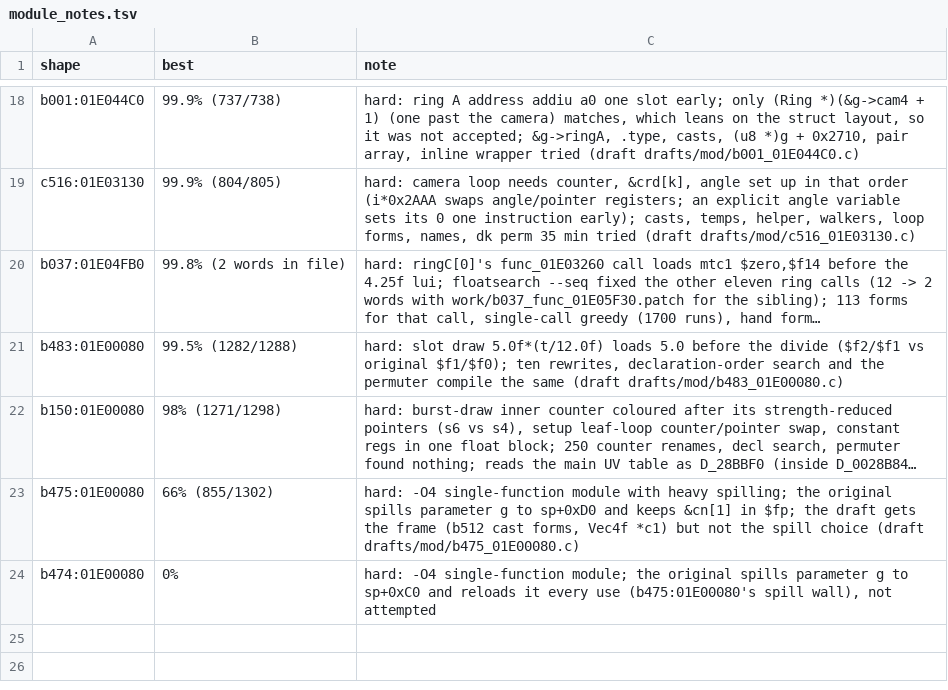
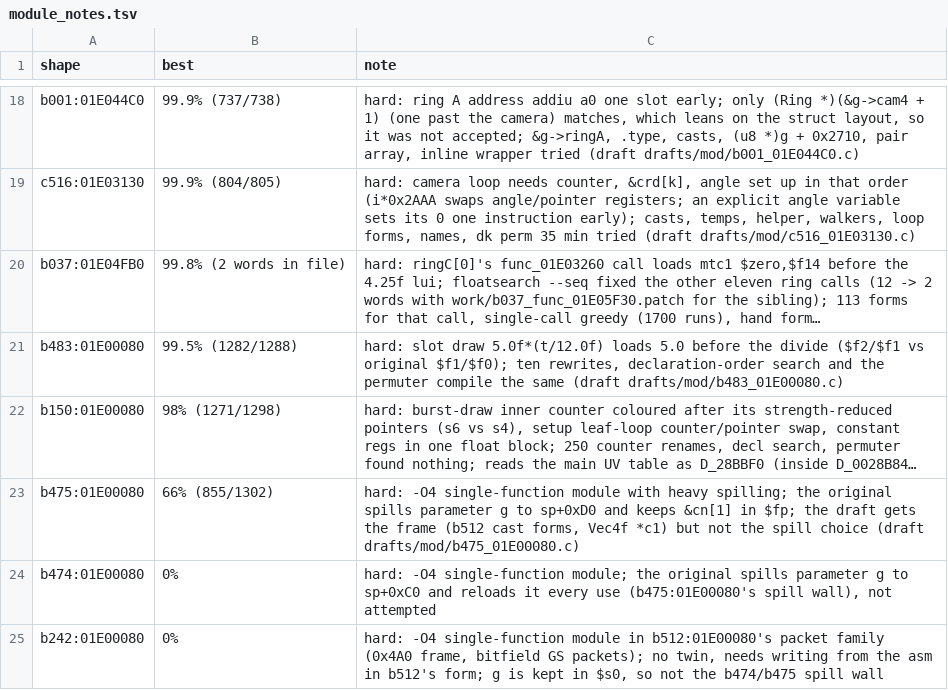
Before and after one commit to kira-502/dotr-decomp, a TSV file: config/module_notes.tsv, drawn as a sheet; only a part is shown, gaps mark what is left out; long unchanged cells end in ….

```diff
--- a/config/module_notes.tsv
+++ b/config/module_notes.tsv
@@ -24 +24,2 @@ b475:01E00080	66% (855/1302)	hard: -O4 single-function module with heavy spillin
 b474:01E00080	0%	hard: -O4 single-function module; the original spills parameter g to sp+0xC0 and reloads it every use (b475:01E00080's spill wall), not attempted
+b242:01E00080	0%	hard: -O4 single-function module in b512:01E00080's packet family (0x4A0 frame, bitfield GS packets); no twin, needs writing from the asm in b512's form; g is kept in $s0, so not the b474/b475 spill wall
```
Also changed, not shown: 1 other file.
